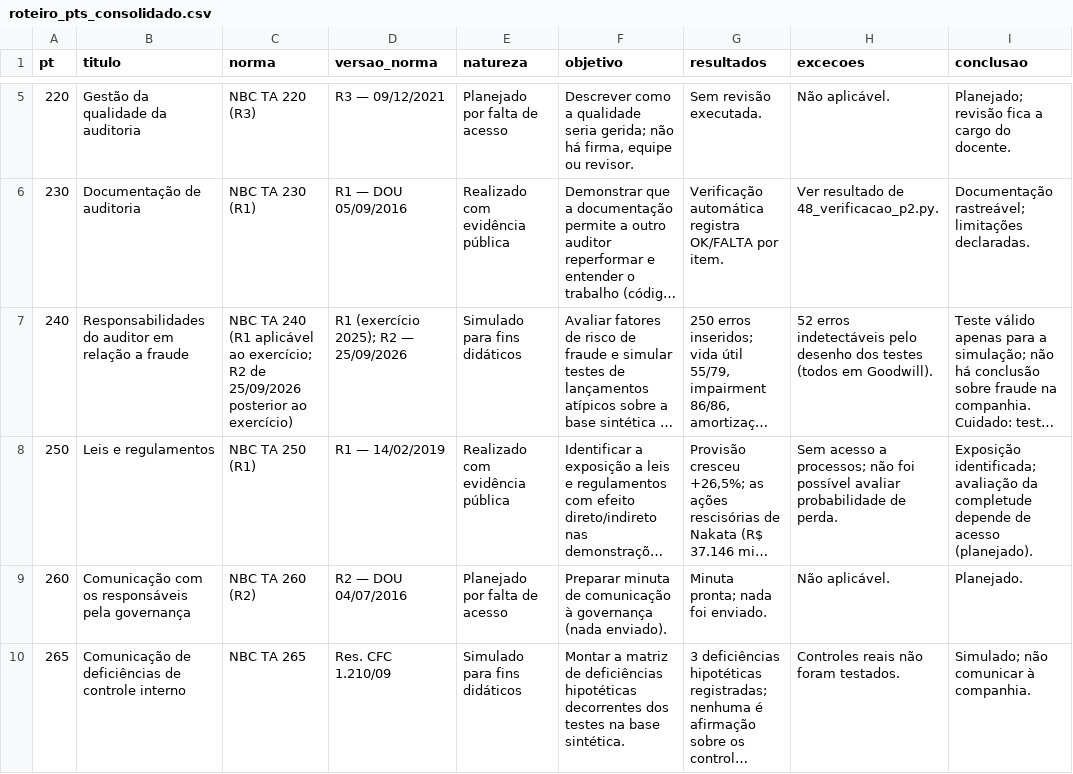
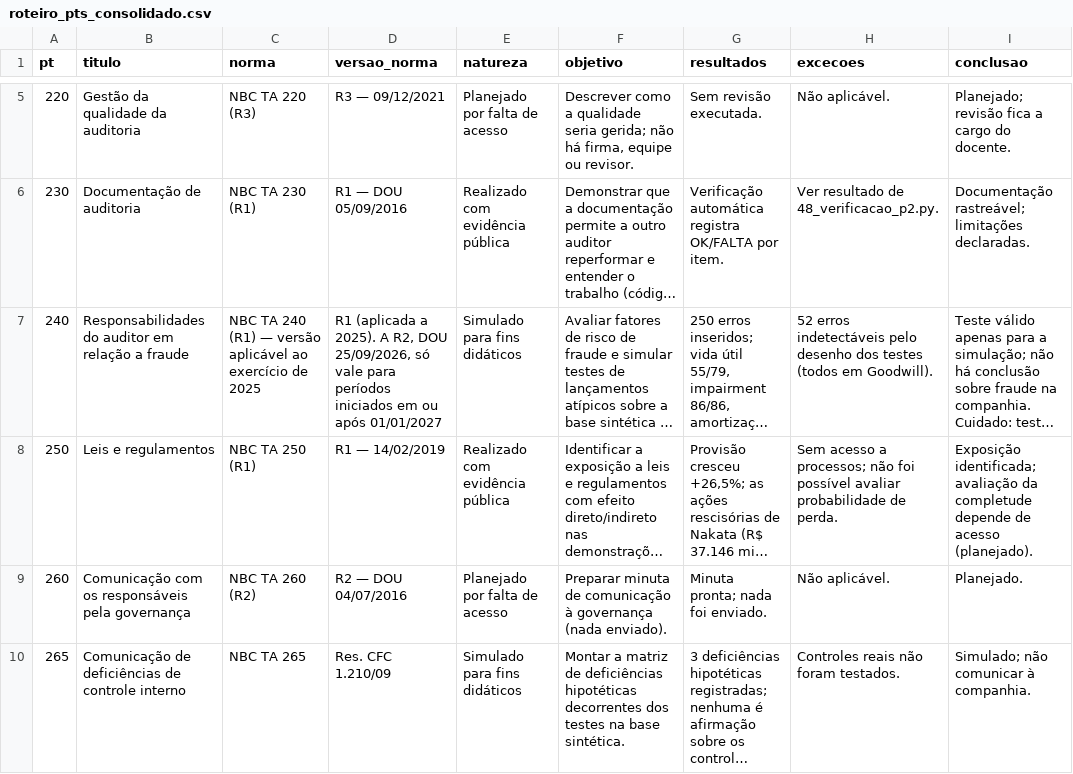
Before and after one commit to Pedrosucupiraa/dossie-auditoria-frasle, a CSV file: 02_papeis_trabalho/roteiro/roteiro_pts_consolidado.csv, drawn as a sheet; only a part is shown, gaps mark what is left out; long unchanged cells end in …; the diff covers the shown part only; the diff names each change by its address in the sheet, - before the commit and + after, or states it on an @@ line.

```diff
--- a/02_papeis_trabalho/roteiro/roteiro_pts_consolidado.csv
+++ b/02_papeis_trabalho/roteiro/roteiro_pts_consolidado.csv
-C7 (norma): …TA 240 (R1 aplicável ao exercício; R2 de 25/09/2026 posterior ao exercício)
+C7 (norma): …TA 240 (R1) — versão aplicável ao exercício de 2025
-D7 (versao_norma): R1 (exercício 2025); R2 — 25/09/2026
+D7 (versao_norma): R1 (aplicada a 2025). A R2, DOU 25/09/2026, só vale para períodos iniciados em ou após 01/01/2027
```
Also changed, not shown: 3 edited cells elsewhere in this file, 06_matrizes/indice_papeis_trabalho.csv, 06_matrizes/matriz_cobertura_normas.csv, 7 other files.
